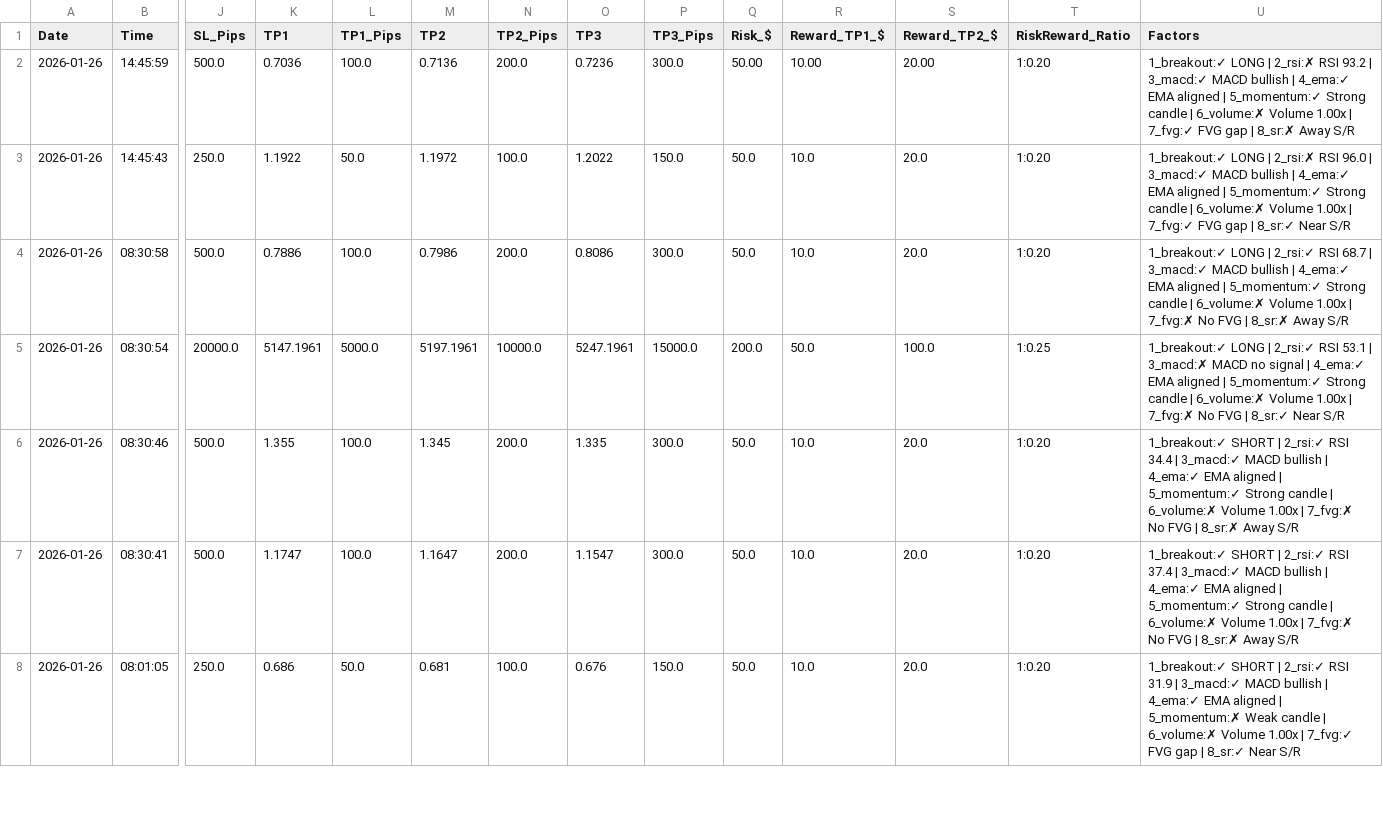
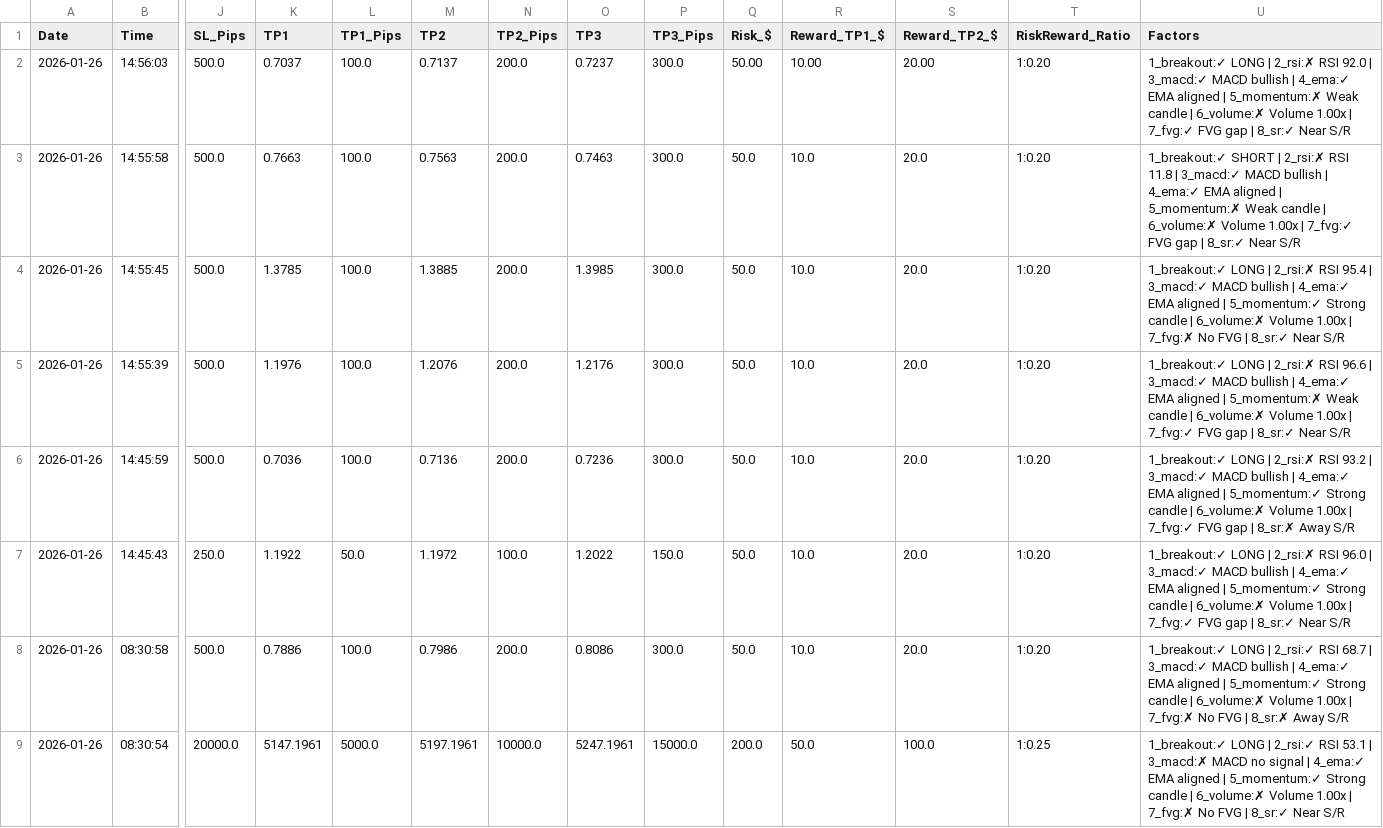
Before and after one commit to medohamed360312-hub/ORB-Trading-Strategy-Analyzer, a CSV file: trading_logs/orb_trading_log.csv, drawn as a sheet; only a part is shown, gaps mark what is left out; the shorter side is filled out with more unchanged rows; addresses are those after the commit; rows hold the shown columns only; the diff names each change by its address in the sheet, - before the commit and + after, or states it on an @@ line.

```diff
--- a/trading_logs/orb_trading_log.csv
+++ b/trading_logs/orb_trading_log.csv
+row 2: 2026-01-26 | 14:56:03 | 500.0 | 0.7037 | 100.0 | 0.7137 | 200.0 | 0.7237 | 300.0 | 50.00 | 10.00 | 20.00 | 1:0.20 | 1_breakout:✓ LONG | 2_rsi:✗ RSI 92.0 | 3_macd:✓ MACD bullish | 4_ema:✓ EMA aligned | 5_momentum:✗ Weak candle | 6_volume:✗ Volume 1.00x | 7_fvg:✓ FVG gap | 8_sr:✓ Near S/R
+row 3: 2026-01-26 | 14:55:58 | 500.0 | 0.7663 | 100.0 | 0.7563 | 200.0 | 0.7463 | 300.0 | 50.0 | 10.0 | 20.0 | 1:0.20 | 1_breakout:✓ SHORT | 2_rsi:✗ RSI 11.8 | 3_macd:✓ MACD bullish | 4_ema:✓ EMA aligned | 5_momentum:✗ Weak candle | 6_volume:✗ Volume 1.00x | 7_fvg:✓ FVG gap | 8_sr:✓ Near S/R
+row 4: 2026-01-26 | 14:55:45 | 500.0 | 1.3785 | 100.0 | 1.3885 | 200.0 | 1.3985 | 300.0 | 50.0 | 10.0 | 20.0 | 1:0.20 | 1_breakout:✓ LONG | 2_rsi:✗ RSI 95.4 | 3_macd:✓ MACD bullish | 4_ema:✓ EMA aligned | 5_momentum:✓ Strong candle | 6_volume:✗ Volume 1.00x | 7_fvg:✗ No FVG | 8_sr:✓ Near S/R
+row 5: 2026-01-26 | 14:55:39 | 500.0 | 1.1976 | 100.0 | 1.2076 | 200.0 | 1.2176 | 300.0 | 50.0 | 10.0 | 20.0 | 1:0.20 | 1_breakout:✓ LONG | 2_rsi:✗ RSI 96.6 | 3_macd:✓ MACD bullish | 4_ema:✓ EMA aligned | 5_momentum:✗ Weak candle | 6_volume:✗ Volume 1.00x | 7_fvg:✓ FVG gap | 8_sr:✓ Near S/R
-Q6 (Risk_$): 50.00
+Q6 (Risk_$): 50.0
-R6 (Reward_TP1_$): 10.00
+R6 (Reward_TP1_$): 10.0
-S6 (Reward_TP2_$): 20.00
+S6 (Reward_TP2_$): 20.0
```
